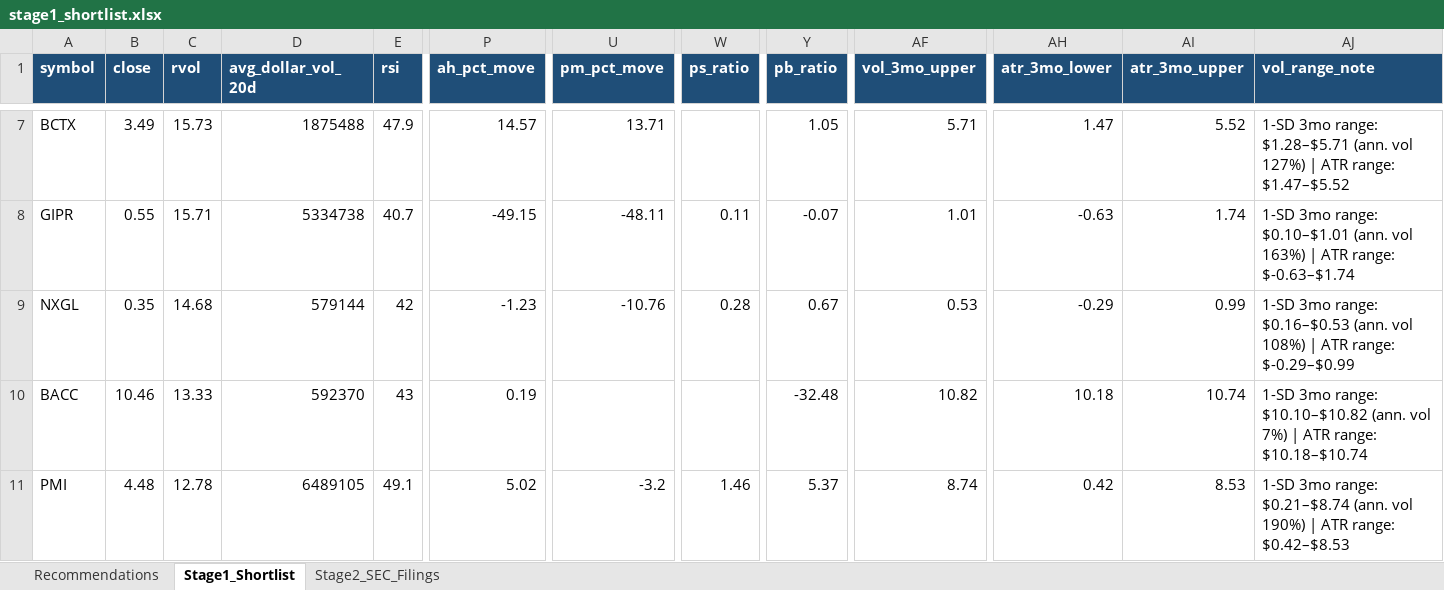
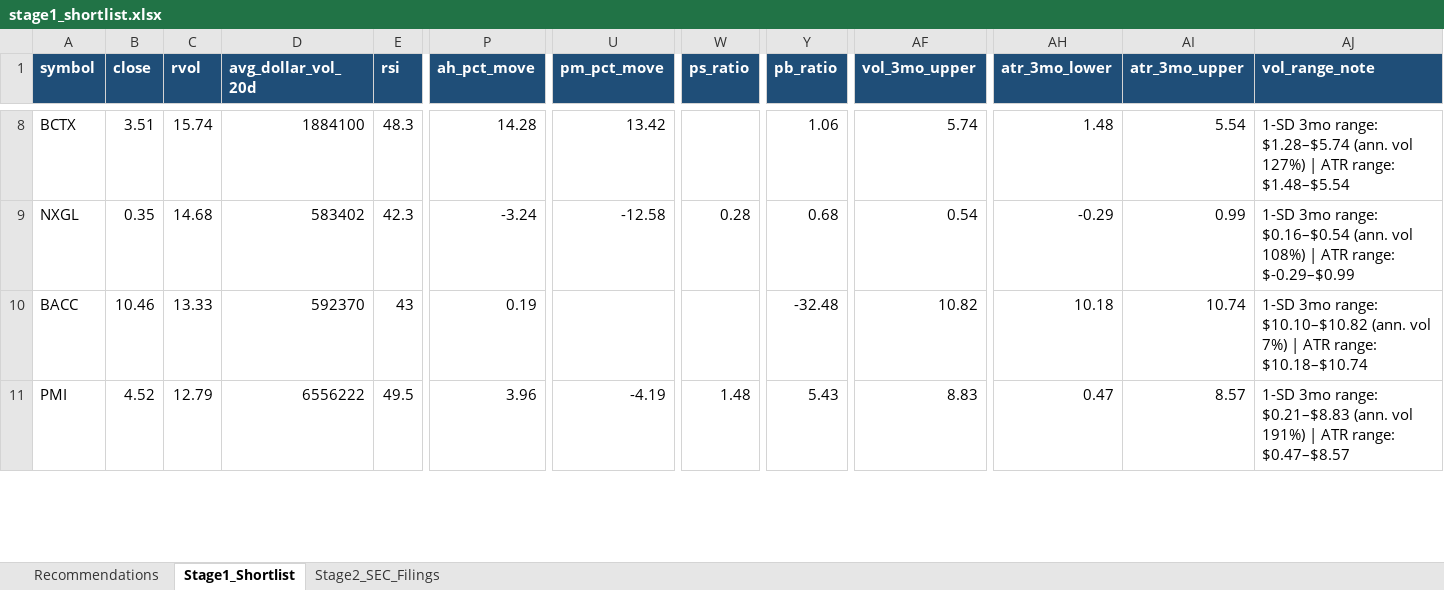
Before and after one commit to ARa2of/Small_Caps_Screener, an Excel workbook: output/stage1_shortlist.xlsx, sheet Stage1_Shortlist, drawn as a sheet; only a part is shown, gaps mark what is left out; values as stored, in another font and other column widths than the file's, no borders; removed rows and columns are numbered as before the commit, all else as after; rows hold the shown columns only; the diff covers the shown part only; the diff names each change by its address in the sheet, - before the commit and + after, or states it on an @@ line.

```diff
--- a/output/stage1_shortlist.xlsx (sheet Stage1_Shortlist)
+++ b/output/stage1_shortlist.xlsx (sheet Stage1_Shortlist)
-B8 (close): 3.49
+B8 (close): 3.51
-C8 (rvol): 15.73
+C8 (rvol): 15.74
-D8 (avg_dollar_vol_20d): 1875488
+D8 (avg_dollar_vol_20d): 1884100
-E8 (rsi): 47.9
+E8 (rsi): 48.3
-P8 (ah_pct_move): 14.57
+P8 (ah_pct_move): 14.28
-U8 (pm_pct_move): 13.71
+U8 (pm_pct_move): 13.42
-Y8 (pb_ratio): 1.05
+Y8 (pb_ratio): 1.06
-AF8 (vol_3mo_upper): 5.71
+AF8 (vol_3mo_upper): 5.74
-AH8 (atr_3mo_lower): 1.47
+AH8 (atr_3mo_lower): 1.48
-AI8 (atr_3mo_upper): 5.52
+AI8 (atr_3mo_upper): 5.54
-AJ8 (vol_range_note): …3mo range: $1.28–$5.71 (ann. vol 127%) | ATR range: $1.47–$5.52
+AJ8 (vol_range_note): …3mo range: $1.28–$5.74 (ann. vol 127%) | ATR range: $1.48–$5.54
-row 8: GIPR | 0.55 | 15.71 | 5334738 | 40.7 | -49.15 | -48.11 | 0.11 | -0.07 | 1.01 | -0.63 | 1.74 | 1-SD 3mo range: $0.10–$1.01 (ann. vol 163%) | ATR range: $-0.63–$1.74
-D9 (avg_dollar_vol_20d): 579144
+D9 (avg_dollar_vol_20d): 583402
-E9 (rsi): 42
+E9 (rsi): 42.3
-P9 (ah_pct_move): -1.23
+P9 (ah_pct_move): -3.24
-U9 (pm_pct_move): -10.76
+U9 (pm_pct_move): -12.58
-Y9 (pb_ratio): 0.67
+Y9 (pb_ratio): 0.68
-AF9 (vol_3mo_upper): 0.53
+AF9 (vol_3mo_upper): 0.54
-AJ9 (vol_range_note): …3mo range: $0.16–$0.53 (ann. vol…
+AJ9 (vol_range_note): …3mo range: $0.16–$0.54 (ann. vol…
-B11 (close): 4.48
+B11 (close): 4.52
-C11 (rvol): 12.78
+C11 (rvol): 12.79
-D11 (avg_dollar_vol_20d): 6489105
+D11 (avg_dollar_vol_20d): 6556222
-E11 (rsi): 49.1
+E11 (rsi): 49.5
-P11 (ah_pct_move): 5.02
+P11 (ah_pct_move): 3.96
-U11 (pm_pct_move): -3.2
+U11 (pm_pct_move): -4.19
-W11 (ps_ratio): 1.46
+W11 (ps_ratio): 1.48
-Y11 (pb_ratio): 5.37
+Y11 (pb_ratio): 5.43
-AF11 (vol_3mo_upper): 8.74
+AF11 (vol_3mo_upper): 8.83
-AH11 (atr_3mo_lower): 0.42
+AH11 (atr_3mo_lower): 0.47
-AI11 (atr_3mo_upper): 8.53
+AI11 (atr_3mo_upper): 8.57
-AJ11 (vol_range_note): …3mo range: $0.21–$8.74 (ann. vol 190%) | ATR range: $0.42–$8.53
+AJ11 (vol_range_note): …3mo range: $0.21–$8.83 (ann. vol 191%) | ATR range: $0.47–$8.57
```
Also changed, not shown: 6 added rows, 4 removed rows and 307 edited cells elsewhere in this sheet, sheet Recommendations, sheet Stage2_SEC_Filings, 1 other file.
